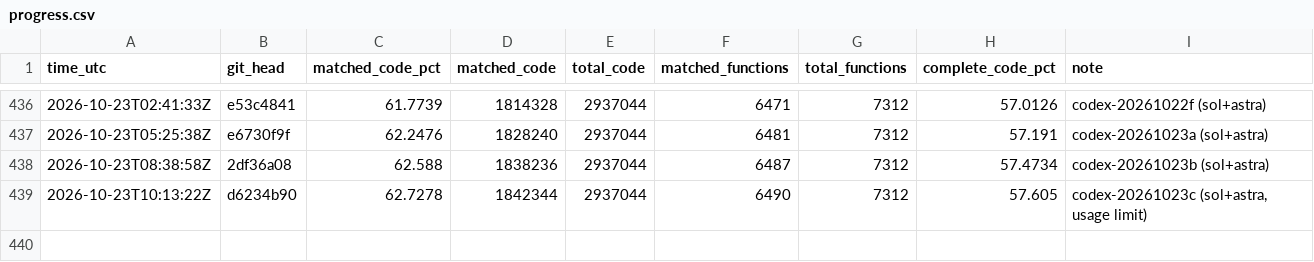
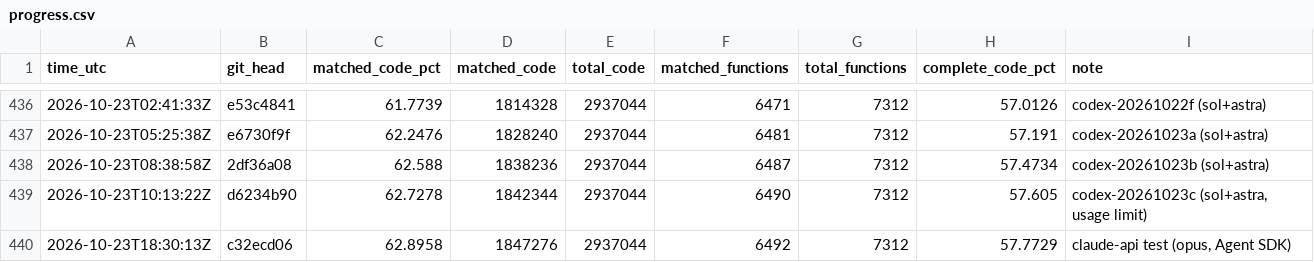
Before and after one commit to deltawave784/fzgx, a CSV file: state/progress.csv, drawn as a sheet; only a part is shown, gaps mark what is left out; the diff names each change by its address in the sheet, - before the commit and + after, or states it on an @@ line.

```diff
--- a/state/progress.csv
+++ b/state/progress.csv
+row 440: 2026-10-23T18:30:13Z | c32ecd06 | 62.8958 | 1847276 | 2937044 | 6492 | 7312 | 57.7729 | claude-api test (opus, Agent SDK)
```
